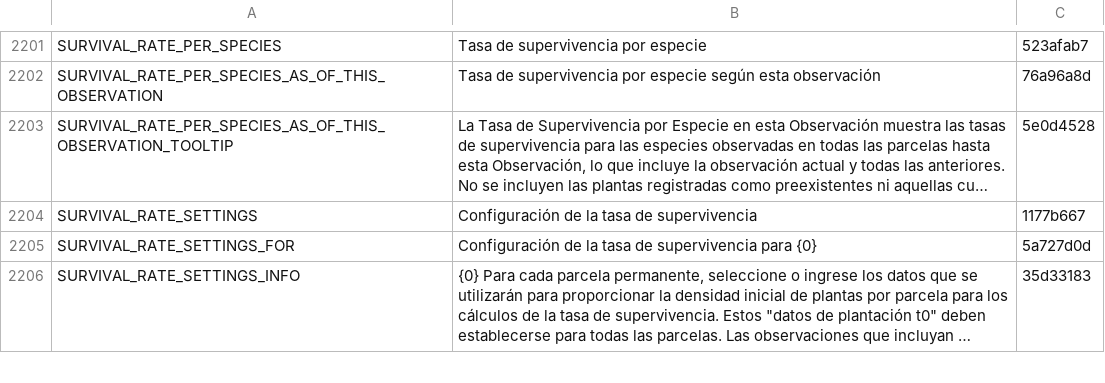
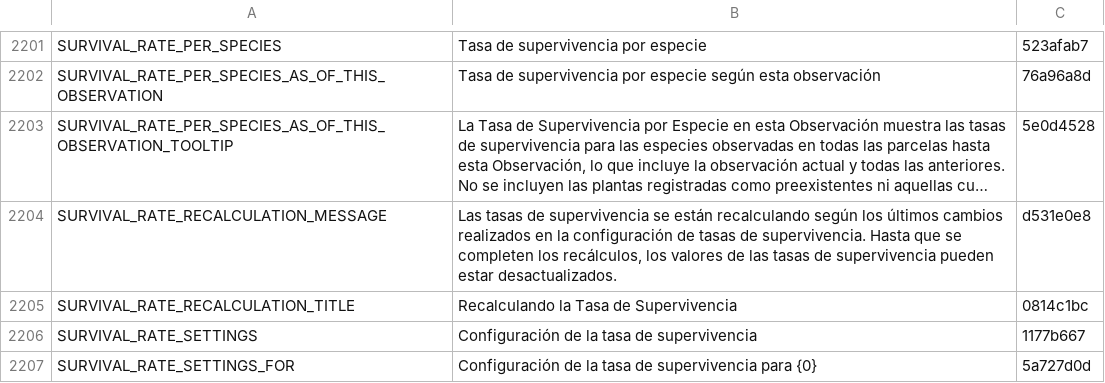
Before and after one commit to terraware/terraware-web, a CSV file: src/strings/csv/es.csv, drawn as a sheet; only a part is shown, gaps mark what is left out; the shorter side is filled out with more unchanged rows; long unchanged cells end in …; the diff names each change by its address in the sheet, - before the commit and + after, or states it on an @@ line.

Commit message:
Added survival rate calculation in-progress message

```diff
--- a/src/strings/csv/es.csv
+++ b/src/strings/csv/es.csv
+row 2204: SURVIVAL_RATE_RECALCULATION_MESSAGE | Las tasas de supervivencia se están recalculando según los últimos cambios realizados en la configuración de tasas de supervivencia. Hasta que se completen los recálculos, los valores de las tasas de supervivencia pueden estar desactualizados. | d531e0e8
+row 2205: SURVIVAL_RATE_RECALCULATION_TITLE | Recalculando la Tasa de Supervivencia | 0814c1bc
```
Also changed, not shown: src/strings/csv/en.csv, src/strings/csv/fr.csv, 7 other files.
